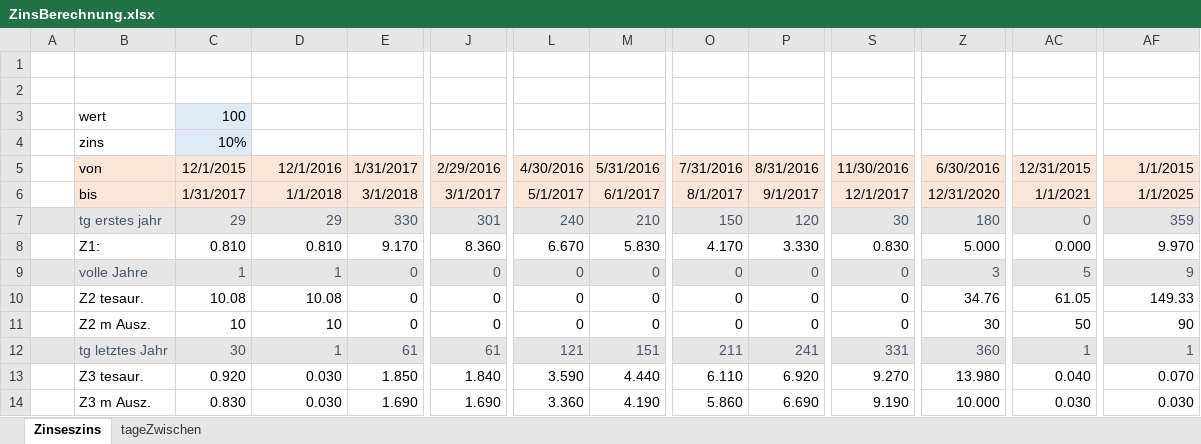
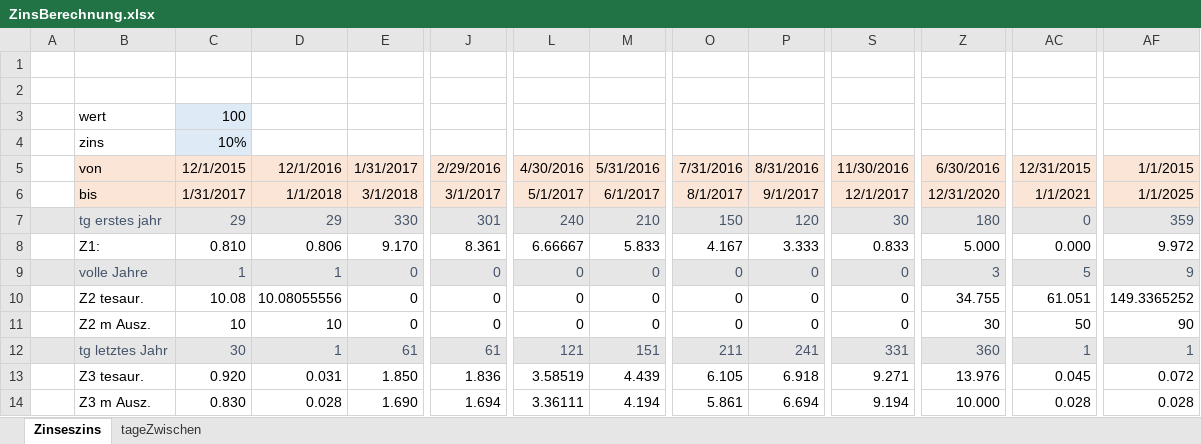
Before and after one commit to Schachigel/DKV2, an Excel workbook: DOCS/ZinsBerechnung.xlsx, sheet Zinseszins, drawn as a sheet; only a part is shown, gaps mark what is left out; values as stored, in another font and other column widths than the file's, no borders; the diff covers the shown part only; the diff names each change by its address in the sheet, - before the commit and + after, or states it on an @@ line.

```diff
--- a/DOCS/ZinsBerechnung.xlsx (sheet Zinseszins)
+++ b/DOCS/ZinsBerechnung.xlsx (sheet Zinseszins)
-D8: 0.810
+D8: 0.806
-J8: 8.360
+J8: 8.361
-L8: 6.670
+L8: 6.66667
-M8: 5.830
+M8: 5.833
-O8: 4.170
+O8: 4.167
-P8: 3.330
+P8: 3.333
-S8: 0.830
+S8: 0.833
-AF8: 9.970
+AF8: 9.972
-D10: 10.08
+D10: 10.08055556
-Z10: 34.76
+Z10: 34.755
-AC10: 61.05
+AC10: 61.051
-AF10: 149.33
+AF10: 149.3365252
-D13: 0.030
+D13: 0.031
-J13: 1.840
+J13: 1.836
-L13: 3.590
+L13: 3.58519
-M13: 4.440
+M13: 4.439
-O13: 6.110
+O13: 6.105
-P13: 6.920
+P13: 6.918
-S13: 9.270
+S13: 9.271
-Z13: 13.980
+Z13: 13.976
-AC13: 0.040
+AC13: 0.045
-AF13: 0.070
+AF13: 0.072
-D14: 0.030
+D14: 0.028
-J14: 1.690
+J14: 1.694
-L14: 3.360
+L14: 3.36111
-M14: 4.190
+M14: 4.194
-O14: 5.860
+O14: 5.861
-P14: 6.690
+P14: 6.694
-S14: 9.190
+S14: 9.194
-AC14: 0.030
+AC14: 0.028
-AF14: 0.030
+AF14: 0.028
```
Also changed, not shown: 10 edited cells elsewhere in this sheet, formulas that keep their value, 11 other files.
